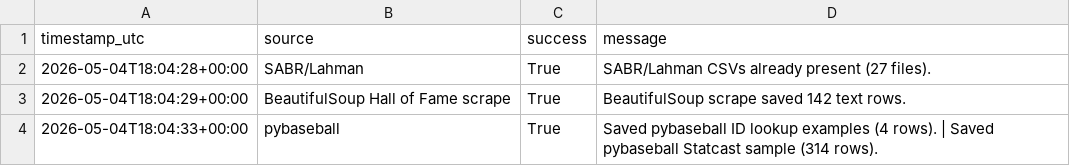
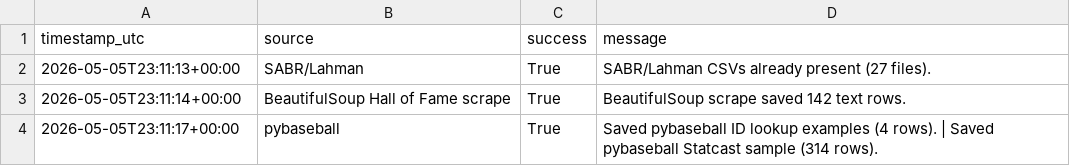
Before and after one commit to isaac-k-beers/STAT-5243-Project-4-Team-6, a CSV file: reports/tables/part1_external_source_status.csv, drawn as a sheet.

```diff
--- a/reports/tables/part1_external_source_status.csv
+++ b/reports/tables/part1_external_source_status.csv
@@ -1,4 +1,4 @@
 timestamp_utc,source,success,message
-2026-05-04T18:04:28+00:00,SABR/Lahman,True,SABR/Lahman CSVs already present (27 files).
-2026-05-04T18:04:29+00:00,BeautifulSoup Hall of Fame scrape,True,BeautifulSoup scrape saved 142 text rows.
-2026-05-04T18:04:33+00:00,pybaseball,True,Saved pybaseball ID lookup examples (4 rows). | Saved pybaseball Statcast sample (314 rows).
+2026-05-05T23:11:13+00:00,SABR/Lahman,True,SABR/Lahman CSVs already present (27 files).
+2026-05-05T23:11:14+00:00,BeautifulSoup Hall of Fame scrape,True,BeautifulSoup scrape saved 142 text rows.
+2026-05-05T23:11:17+00:00,pybaseball,True,Saved pybaseball ID lookup examples (4 rows). | Saved pybaseball Statcast sample (314 rows).
```
Also changed, not shown: 20 other files.
